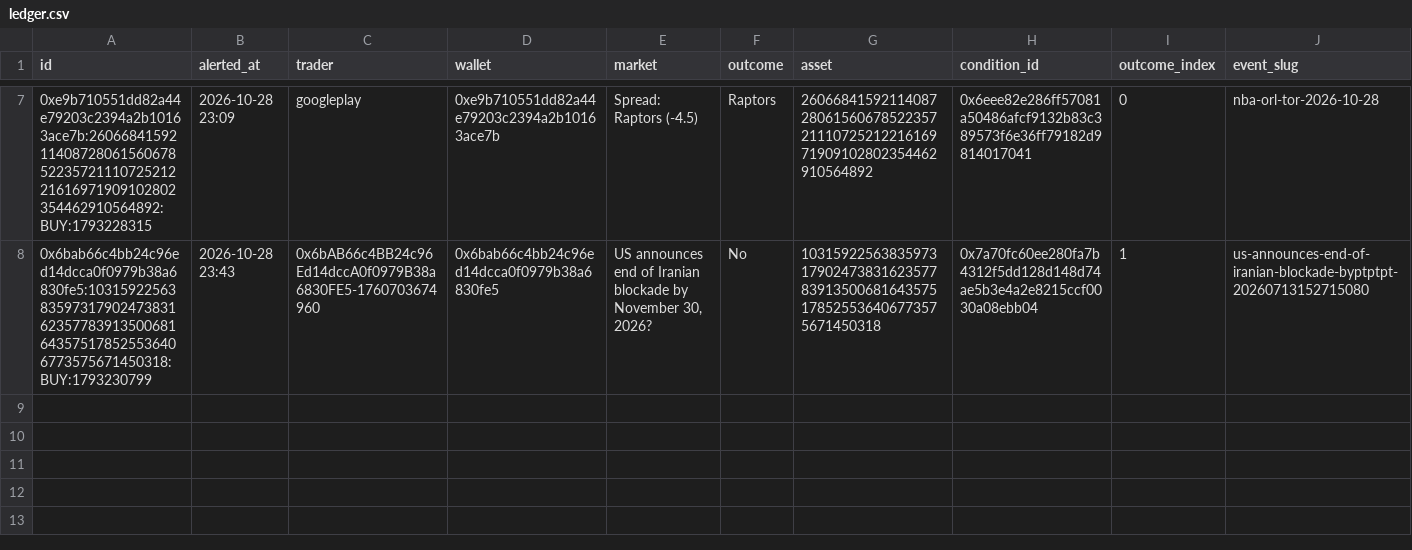
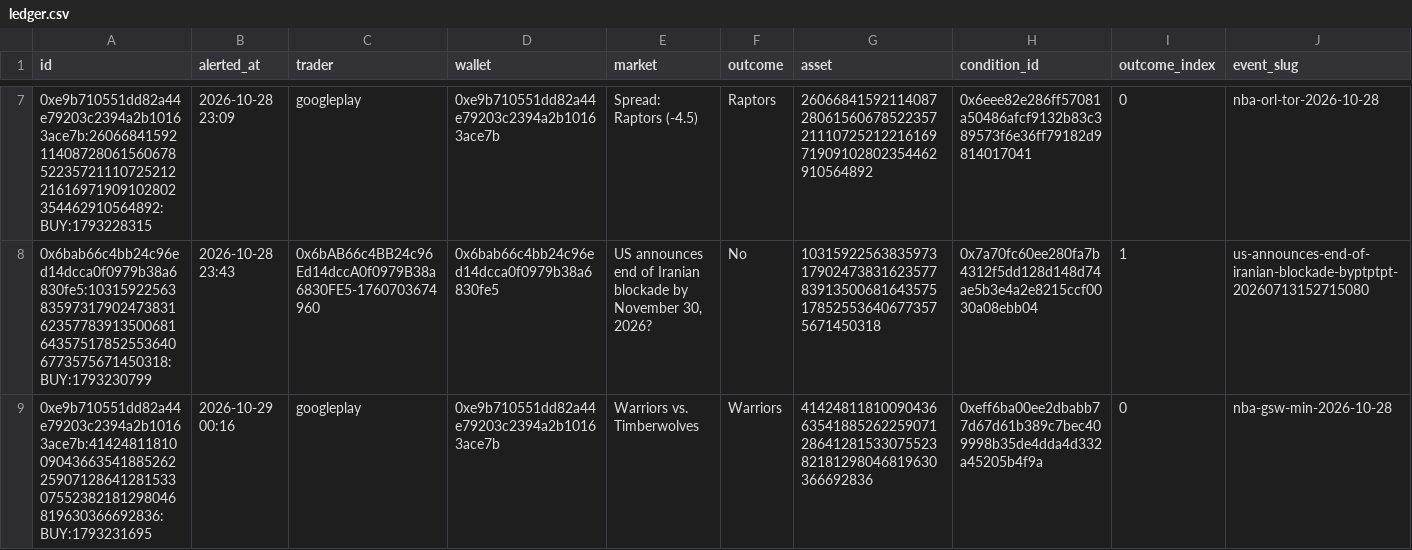
Before and after one commit to domc47/bethub, a CSV file: ledger.csv, drawn as a sheet; only a part is shown, gaps mark what is left out; rows hold the shown columns only; the diff names each change by its address in the sheet, - before the commit and + after, or states it on an @@ line.

```diff
--- a/ledger.csv
+++ b/ledger.csv
+row 9: 0xe9b710551dd82a44e79203c2394a2b10163ace7b:41424811810090436635418852622590712864128153307552382181298046819630366692836:BUY:1793231695 | 2026-10-29 00:16 | googleplay | 0xe9b710551dd82a44e79203c2394a2b10163ace7b | Warriors vs. Timberwolves | Warriors | 41424811810090436635418852622590712864128153307552382181298046819630366692836 | 0xeff6ba00ee2dbabb77d67d61b389c7bec409998b35de4dda4d332a45205b4f9a | 0 | nba-gsw-min-2026-10-28
```
